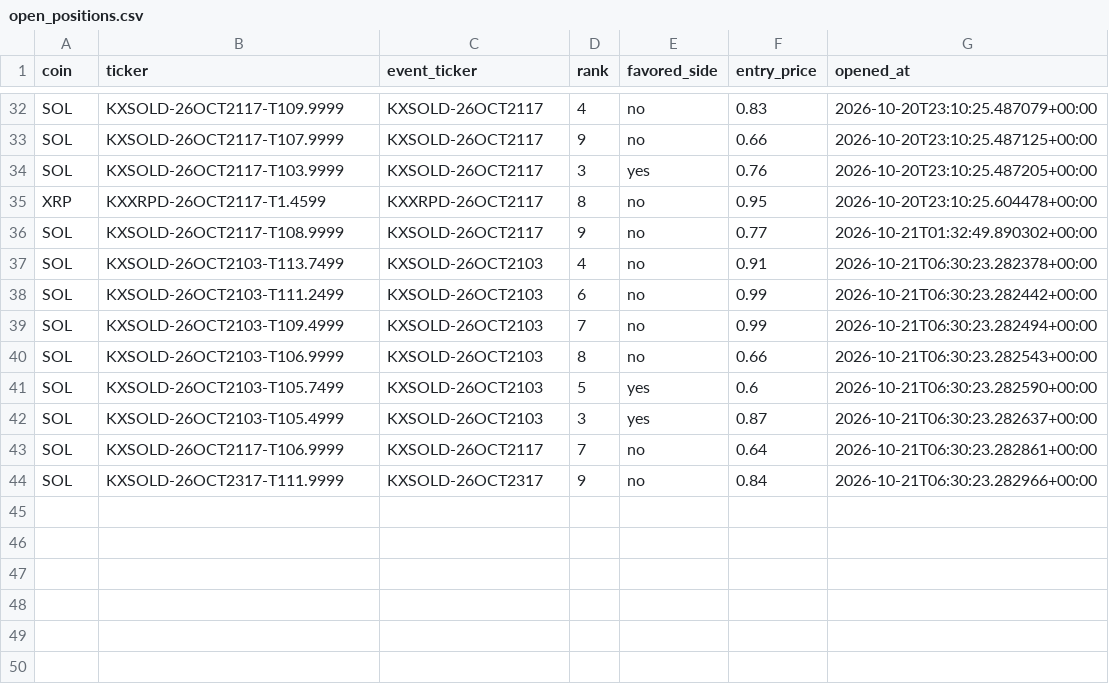
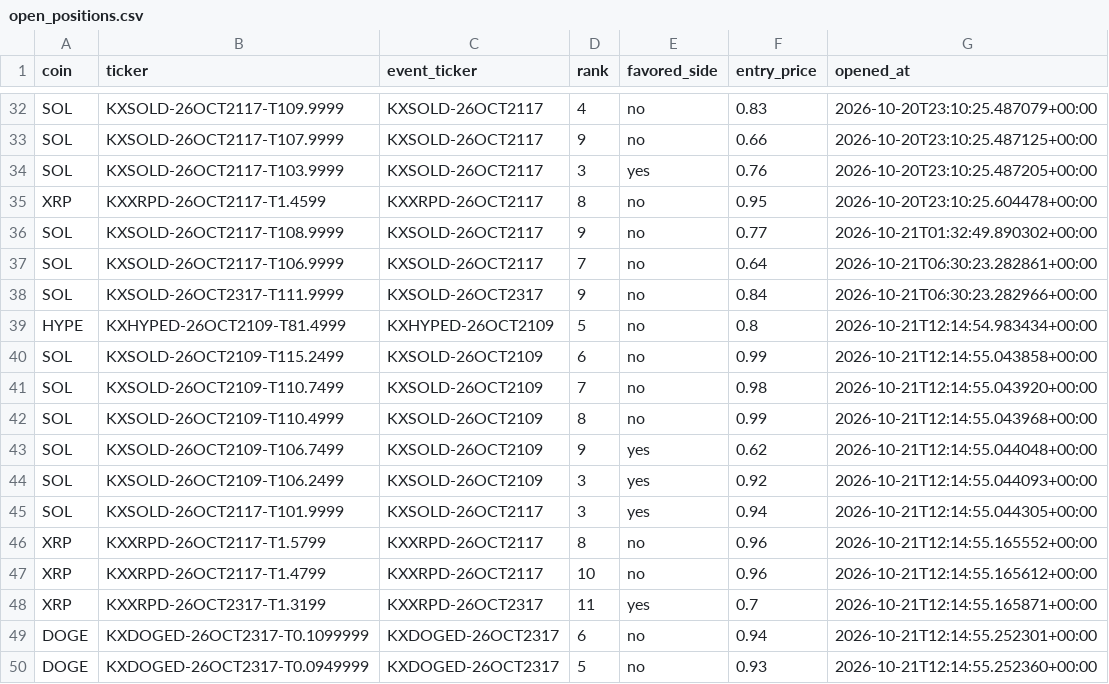
Before and after one commit to Prinxe-crypto/multicoin-midrank-bot, a CSV file: open_positions.csv, drawn as a sheet; only a part is shown, gaps mark what is left out.

```diff
--- a/open_positions.csv
+++ b/open_positions.csv
@@ -36,9 +36,15 @@ XRP,KXXRPD-26OCT2117-T1.4599,KXXRPD-26OCT2117,8,no,0.95,2026-10-20T23:10:25.6044
 SOL,KXSOLD-26OCT2117-T108.9999,KXSOLD-26OCT2117,9,no,0.77,2026-10-21T01:32:49.890302+00:00
-SOL,KXSOLD-26OCT2103-T113.7499,KXSOLD-26OCT2103,4,no,0.91,2026-10-21T06:30:23.282378+00:00
-SOL,KXSOLD-26OCT2103-T111.2499,KXSOLD-26OCT2103,6,no,0.99,2026-10-21T06:30:23.282442+00:00
-SOL,KXSOLD-26OCT2103-T109.4999,KXSOLD-26OCT2103,7,no,0.99,2026-10-21T06:30:23.282494+00:00
-SOL,KXSOLD-26OCT2103-T106.9999,KXSOLD-26OCT2103,8,no,0.66,2026-10-21T06:30:23.282543+00:00
-SOL,KXSOLD-26OCT2103-T105.7499,KXSOLD-26OCT2103,5,yes,0.6,2026-10-21T06:30:23.282590+00:00
-SOL,KXSOLD-26OCT2103-T105.4999,KXSOLD-26OCT2103,3,yes,0.87,2026-10-21T06:30:23.282637+00:00
 SOL,KXSOLD-26OCT2117-T106.9999,KXSOLD-26OCT2117,7,no,0.64,2026-10-21T06:30:23.282861+00:00
 SOL,KXSOLD-26OCT2317-T111.9999,KXSOLD-26OCT2317,9,no,0.84,2026-10-21T06:30:23.282966+00:00
+HYPE,KXHYPED-26OCT2109-T81.4999,KXHYPED-26OCT2109,5,no,0.8,2026-10-21T12:14:54.983434+00:00
+SOL,KXSOLD-26OCT2109-T115.2499,KXSOLD-26OCT2109,6,no,0.99,2026-10-21T12:14:55.043858+00:00
+SOL,KXSOLD-26OCT2109-T110.7499,KXSOLD-26OCT2109,7,no,0.98,2026-10-21T12:14:55.043920+00:00
+SOL,KXSOLD-26OCT2109-T110.4999,KXSOLD-26OCT2109,8,no,0.99,2026-10-21T12:14:55.043968+00:00
+SOL,KXSOLD-26OCT2109-T106.7499,KXSOLD-26OCT2109,9,yes,0.62,2026-10-21T12:14:55.044048+00:00
+SOL,KXSOLD-26OCT2109-T106.2499,KXSOLD-26OCT2109,3,yes,0.92,2026-10-21T12:14:55.044093+00:00
+SOL,KXSOLD-26OCT2117-T101.9999,KXSOLD-26OCT2117,3,yes,0.94,2026-10-21T12:14:55.044305+00:00
+XRP,KXXRPD-26OCT2117-T1.5799,KXXRPD-26OCT2117,8,no,0.96,2026-10-21T12:14:55.165552+00:00
+XRP,KXXRPD-26OCT2117-T1.4799,KXXRPD-26OCT2117,10,no,0.96,2026-10-21T12:14:55.165612+00:00
+XRP,KXXRPD-26OCT2317-T1.3199,KXXRPD-26OCT2317,11,yes,0.7,2026-10-21T12:14:55.165871+00:00
+DOGE,KXDOGED-26OCT2317-T0.1099999,KXDOGED-26OCT2317,6,no,0.94,2026-10-21T12:14:55.252301+00:00
+DOGE,KXDOGED-26OCT2317-T0.0949999,KXDOGED-26OCT2317,5,no,0.93,2026-10-21T12:14:55.252360+00:00
```
Also changed, not shown: closed_positions.csv.
